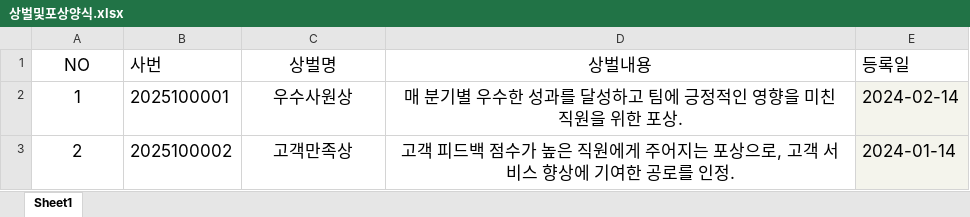
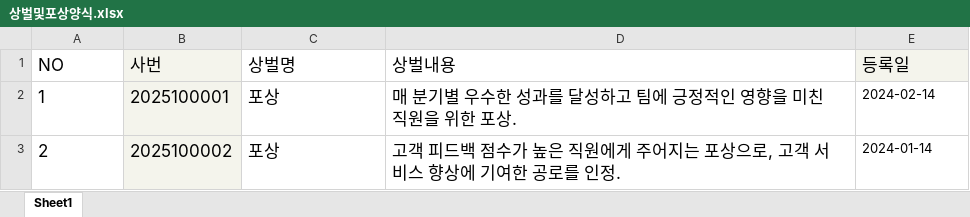
Before and after one commit to iwillbfine/InFlow-Docs-HRMS, an Excel workbook: 엑셀양식모음/상벌및포상양식.xlsx, sheet Sheet1, drawn as a sheet; values as stored, in another font and other column widths than the file's, no borders; the diff names each change by its address in the sheet, - before the commit and + after, or states it on an @@ line.

```diff
--- a/엑셀양식모음/상벌및포상양식.xlsx (sheet Sheet1)
+++ b/엑셀양식모음/상벌및포상양식.xlsx (sheet Sheet1)
-A1:A3 alignment: center
+A1:A3 alignment: left
-B1:B3 fill: none
+B1:B3 fill: #F4F4EC
-C1:D3 alignment: center
+C1:D3 alignment: left
-E1 fill: none
+E1 fill: #F4F4EC
-C2 (상벌명): 우수사원상
+C2 (상벌명): 포상
-E2:E3 fill: #F4F4EC
+E2:E3 fill: none, text size: smaller
-C3 (상벌명): 고객만족상
+C3 (상벌명): 포상
```
Also changed, not shown: 엑셀양식모음/어학양식.xlsx.
